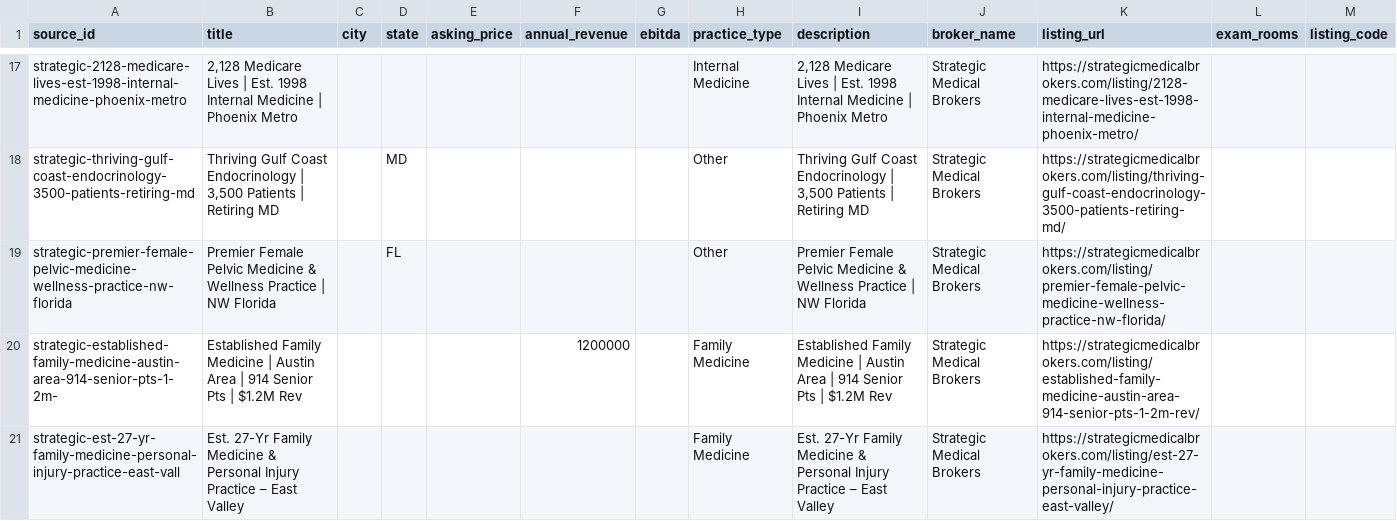
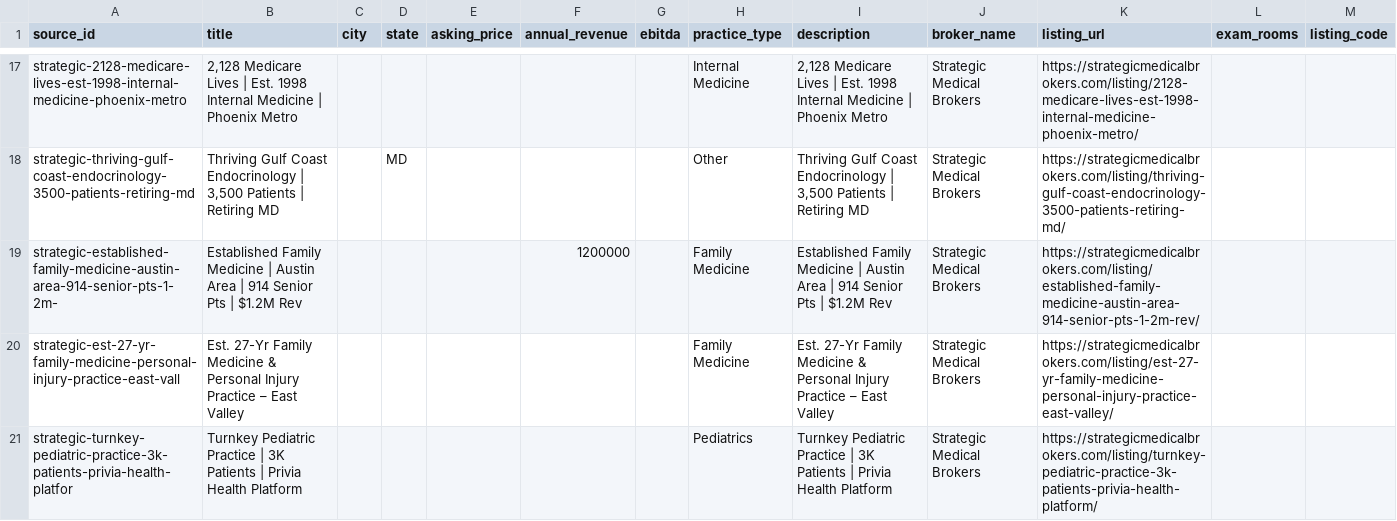
Before and after one commit to DentalAI22/medical-market-scrapers, a CSV file: output/strategic_raw.csv, drawn as a sheet; only a part is shown, gaps mark what is left out; the shorter side is filled out with more unchanged rows; the diff names each change by its address in the sheet, - before the commit and + after, or states it on an @@ line.

```diff
--- a/output/strategic_raw.csv
+++ b/output/strategic_raw.csv
-row 19: strategic-premier-female-pelvic-medicine-wellness-practice-nw-florida | Premier Female Pelvic Medicine & Wellness Practice | NW Florida |  | FL |  |  |  | Other | Premier Female Pelvic Medicine & Wellness Practice | NW Florida | Strategic Medical Brokers | https://strategicmedicalbrokers.com/listing/premier-female-pelvic-medicine-wellness-practice-nw-florida/
```
Also changed, not shown: output/synergy_raw.csv, 1 other file.
